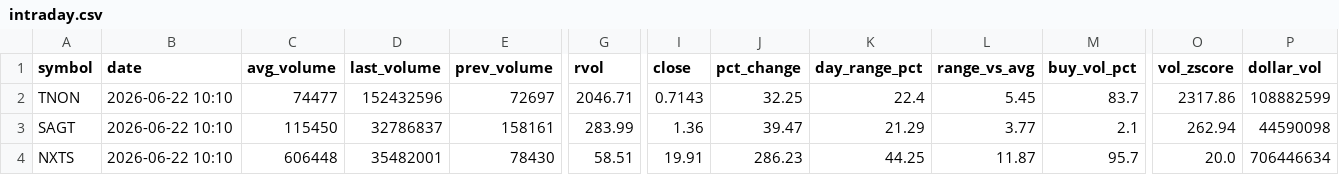
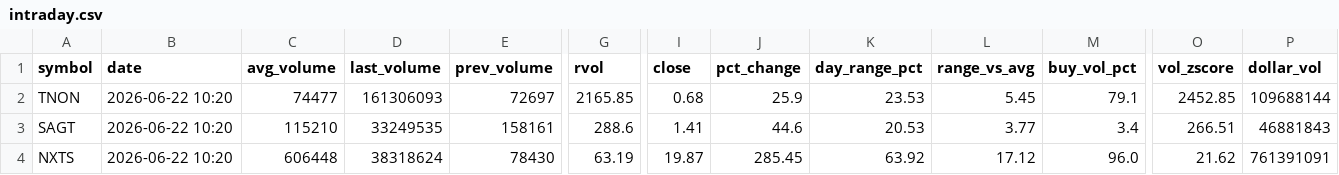
Before and after one commit to Alex-Matulay/volume-scanner, a CSV file: intraday.csv, drawn as a sheet; only a part is shown, gaps mark what is left out; the diff covers the shown part only; the diff names each change by its address in the sheet, - before the commit and + after, or states it on an @@ line.

```diff
--- a/intraday.csv
+++ b/intraday.csv
-B2:B4 (date): 2026-06-22 10:10
+B2:B4 (date): 2026-06-22 10:20
-D2 (last_volume): 152432596
+D2 (last_volume): 161306093
-G2 (rvol): 2046.71
+G2 (rvol): 2165.85
-I2 (close): 0.7143
+I2 (close): 0.68
-J2 (pct_change): 32.25
+J2 (pct_change): 25.9
-K2 (day_range_pct): 22.4
+K2 (day_range_pct): 23.53
-M2 (buy_vol_pct): 83.7
+M2 (buy_vol_pct): 79.1
-O2 (vol_zscore): 2317.86
+O2 (vol_zscore): 2452.85
-P2 (dollar_vol): 108882599
+P2 (dollar_vol): 109688144
-C3 (avg_volume): 115450
+C3 (avg_volume): 115210
-D3 (last_volume): 32786837
+D3 (last_volume): 33249535
-G3 (rvol): 283.99
+G3 (rvol): 288.6
-I3 (close): 1.36
+I3 (close): 1.41
-J3 (pct_change): 39.47
+J3 (pct_change): 44.6
-K3 (day_range_pct): 21.29
+K3 (day_range_pct): 20.53
-M3 (buy_vol_pct): 2.1
+M3 (buy_vol_pct): 3.4
-O3 (vol_zscore): 262.94
+O3 (vol_zscore): 266.51
-P3 (dollar_vol): 44590098
+P3 (dollar_vol): 46881843
-D4 (last_volume): 35482001
+D4 (last_volume): 38318624
-G4 (rvol): 58.51
+G4 (rvol): 63.19
-I4 (close): 19.91
+I4 (close): 19.87
-J4 (pct_change): 286.23
+J4 (pct_change): 285.45
-K4 (day_range_pct): 44.25
+K4 (day_range_pct): 63.92
-L4 (range_vs_avg): 11.87
+L4 (range_vs_avg): 17.12
-M4 (buy_vol_pct): 95.7
+M4 (buy_vol_pct): 96.0
-O4 (vol_zscore): 20.0
+O4 (vol_zscore): 21.62
-P4 (dollar_vol): 706446634
+P4 (dollar_vol): 761391091
```
Also changed, not shown: 2 added rows and 50 edited cells elsewhere in this file, 2 other files.
